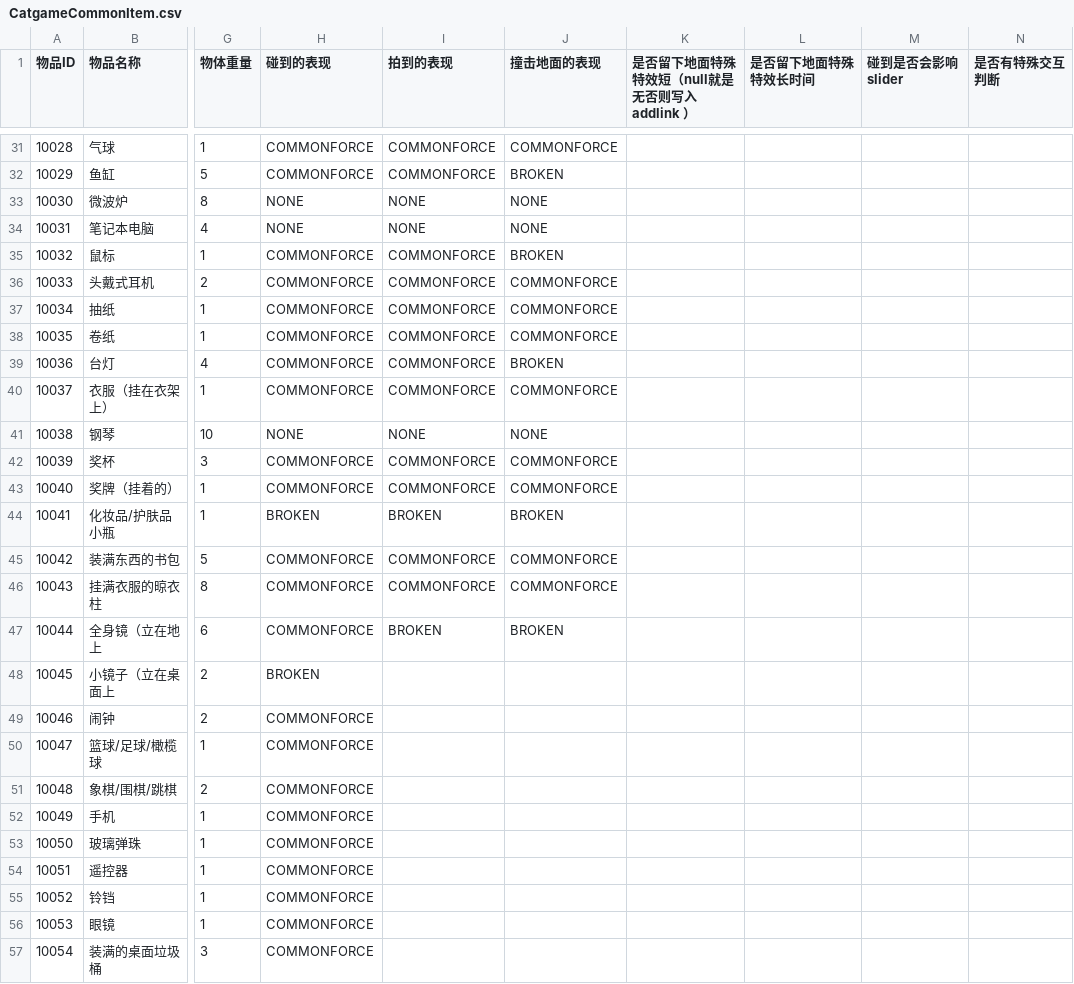
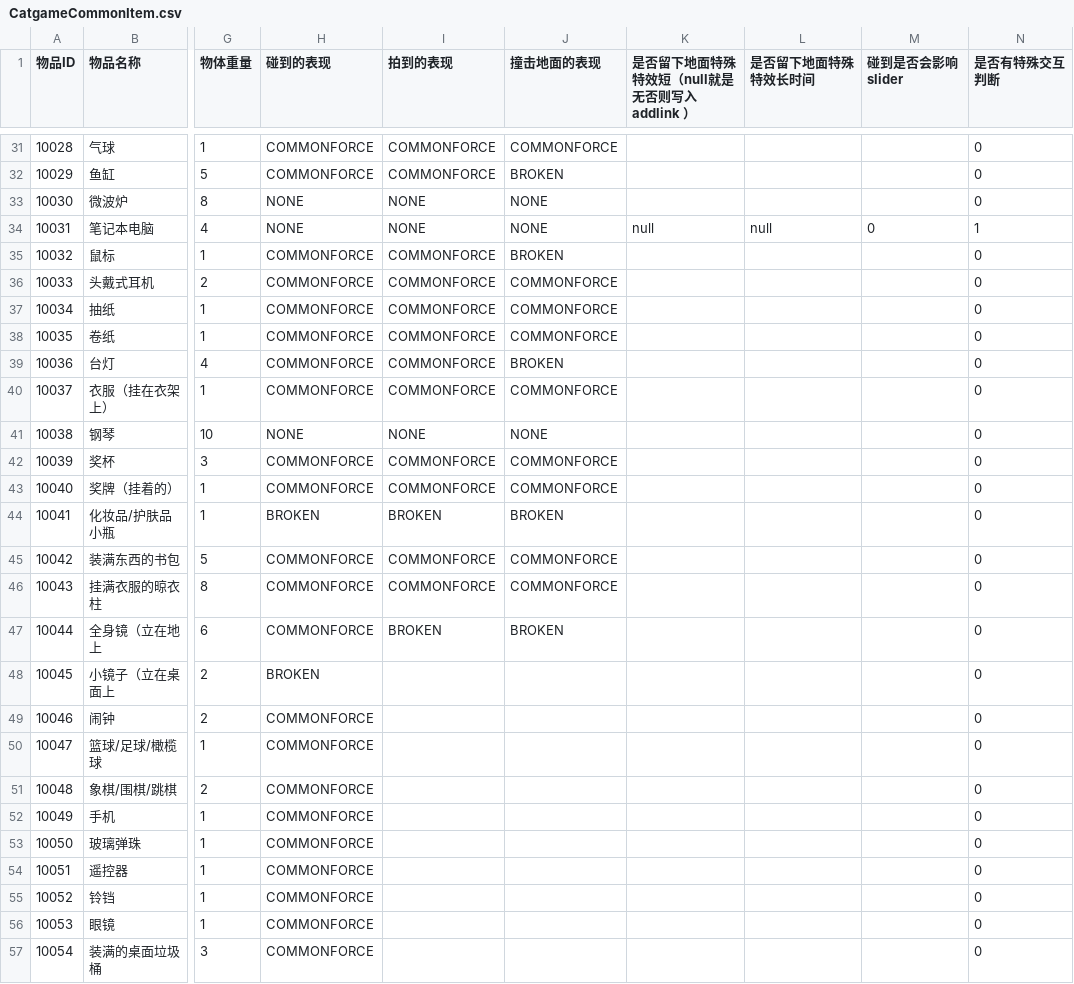
Before and after one commit to hhlovesyy/CatDreamGame, a CSV file: Assets/Designer/Designer_Tool/CSV2CS/Document/CatgameCommonItem.csv, drawn as a sheet; only a part is shown, gaps mark what is left out; the diff covers the shown part only; the diff names each change by its address in the sheet, - before the commit and + after, or states it on an @@ line.

```diff
--- a/Assets/Designer/Designer_Tool/CSV2CS/Document/CatgameCommonItem.csv
+++ b/Assets/Designer/Designer_Tool/CSV2CS/Document/CatgameCommonItem.csv
-N31:N33 (是否有特殊交互判断): (empty)
+N31:N33 (是否有特殊交互判断): 0
-K34 (是否留下地面特殊特效短（null就是无否则写入addlink ）): (empty)
+K34 (是否留下地面特殊特效短（null就是无否则写入addlink ）): null
-L34 (是否留下地面特殊特效长时间): (empty)
+L34 (是否留下地面特殊特效长时间): null
-M34 (碰到是否会影响slider): (empty)
+M34 (碰到是否会影响slider): 0
-N34 (是否有特殊交互判断): (empty)
+N34 (是否有特殊交互判断): 1
-N35:N57 (是否有特殊交互判断): (empty)
+N35:N57 (是否有特殊交互判断): 0
```
Also changed, not shown: 35 edited cells elsewhere in this file, 14 other files.
